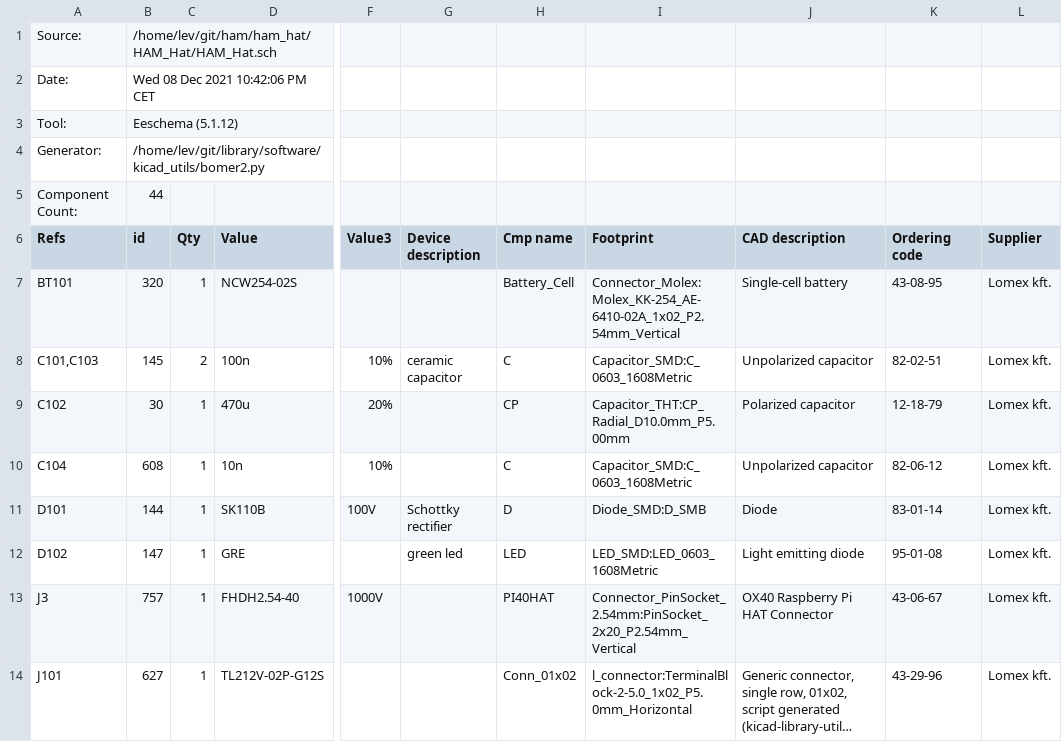
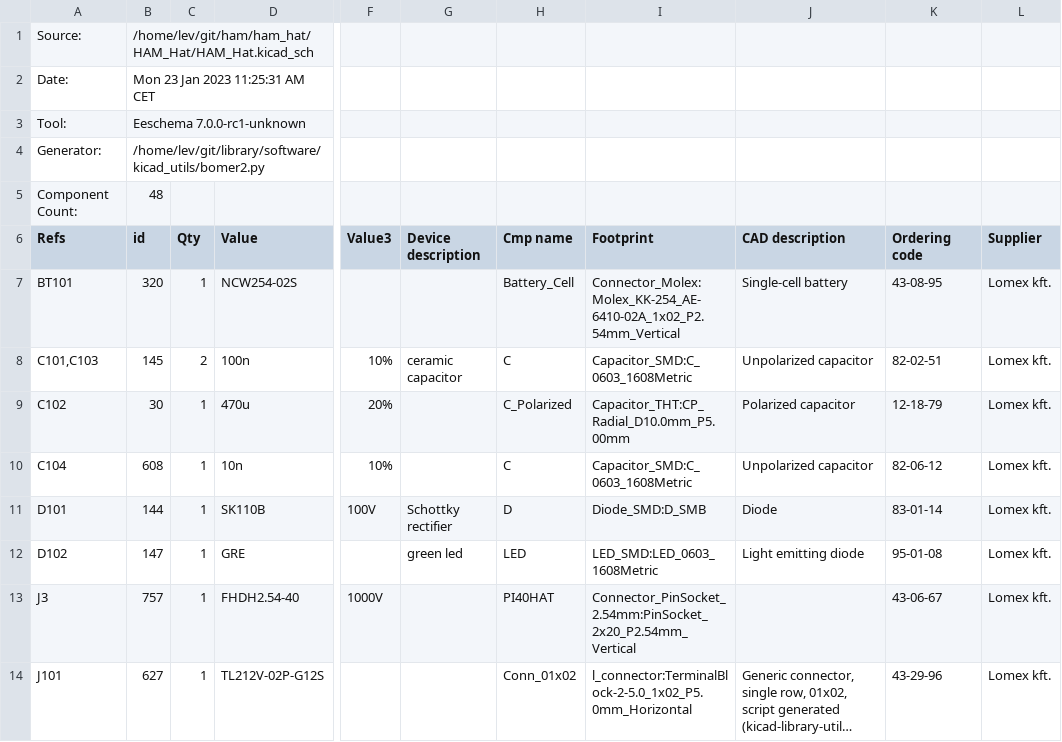
Before and after one commit to leventelist/ham_hat, a CSV file: doc/HAM_Hat_bom.csv, drawn as a sheet; only a part is shown, gaps mark what is left out; long unchanged cells end in …; the diff covers the shown part only; the diff names each change by its address in the sheet, - before the commit and + after, or states it on an @@ line.

```diff
--- a/doc/HAM_Hat_bom.csv
+++ b/doc/HAM_Hat_bom.csv
-B1 (id): /home/lev/git/ham/ham_hat/HAM_Hat/HAM_Hat.sch
+B1 (id): /home/lev/git/ham/ham_hat/HAM_Hat/HAM_Hat.kicad_sch
-B2 (id): Wed 08 Dec 2021 10:42:06 PM CET
+B2 (id): Mon 23 Jan 2023 11:25:31 AM CET
-B3 (id): Eeschema (5.1.12)
+B3 (id): Eeschema 7.0.0-rc1-unknown
-B5 (id): 44
+B5 (id): 48
-H9 (Cmp name): CP
+H9 (Cmp name): C_Polarized
-J13 (CAD description): OX40 Raspberry Pi HAT Connector
+J13 (CAD description): (empty)
```
Also changed, not shown: 1 removed row and 21 edited cells elsewhere in this file, 3 other files.
